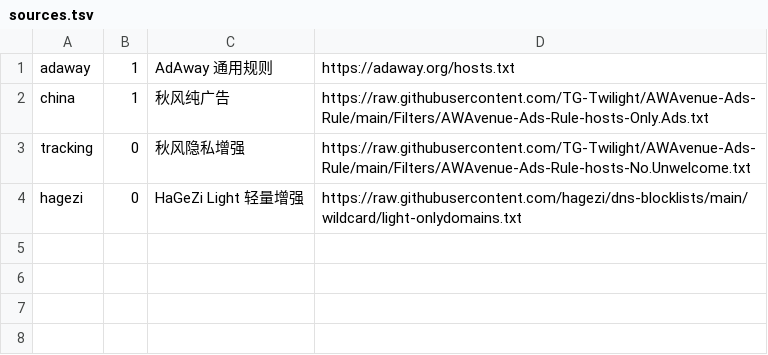
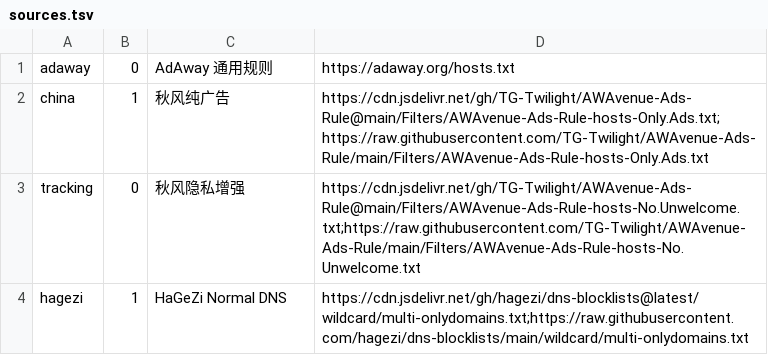
Before and after one commit to xgl34222220-ops/hetu, a TSV file: android-app/app/src/main/assets/sources.tsv, drawn as a sheet.

Commit message:
Use resilient DNS blocklist sources

```diff
--- a/android-app/app/src/main/assets/sources.tsv
+++ b/android-app/app/src/main/assets/sources.tsv
@@ -1,4 +1,4 @@
-adaway	1	AdAway 通用规则	https://adaway.org/hosts.txt
-china	1	秋风纯广告	https://raw.githubusercontent.com/TG-Twilight/AWAvenue-Ads-Rule/main/Filters/AWAvenue-Ads-Rule-hosts-Only.Ads.txt
-tracking	0	秋风隐私增强	https://raw.githubusercontent.com/TG-Twilight/AWAvenue-Ads-Rule/main/Filters/AWAvenue-Ads-Rule-hosts-No.Unwelcome.txt
-hagezi	0	HaGeZi Light 轻量增强	https://raw.githubusercontent.com/hagezi/dns-blocklists/main/wildcard/light-onlydomains.txt
+adaway	0	AdAway 通用规则	https://adaway.org/hosts.txt
+china	1	秋风纯广告	https://cdn.jsdelivr.net/gh/TG-Twilight/AWAvenue-Ads-Rule@main/Filters/AWAvenue-Ads-Rule-hosts-Only.Ads.txt;https://raw.githubusercontent.com/TG-Twilight/AWAvenue-Ads-Rule/main/Filters/AWAvenue-Ads-Rule-hosts-Only.Ads.txt
+tracking	0	秋风隐私增强	https://cdn.jsdelivr.net/gh/TG-Twilight/AWAvenue-Ads-Rule@main/Filters/AWAvenue-Ads-Rule-hosts-No.Unwelcome.txt;https://raw.githubusercontent.com/TG-Twilight/AWAvenue-Ads-Rule/main/Filters/AWAvenue-Ads-Rule-hosts-No.Unwelcome.txt
+hagezi	1	HaGeZi Normal DNS	https://cdn.jsdelivr.net/gh/hagezi/dns-blocklists@latest/wildcard/multi-onlydomains.txt;https://raw.githubusercontent.com/hagezi/dns-blocklists/main/wildcard/multi-onlydomains.txt
```
